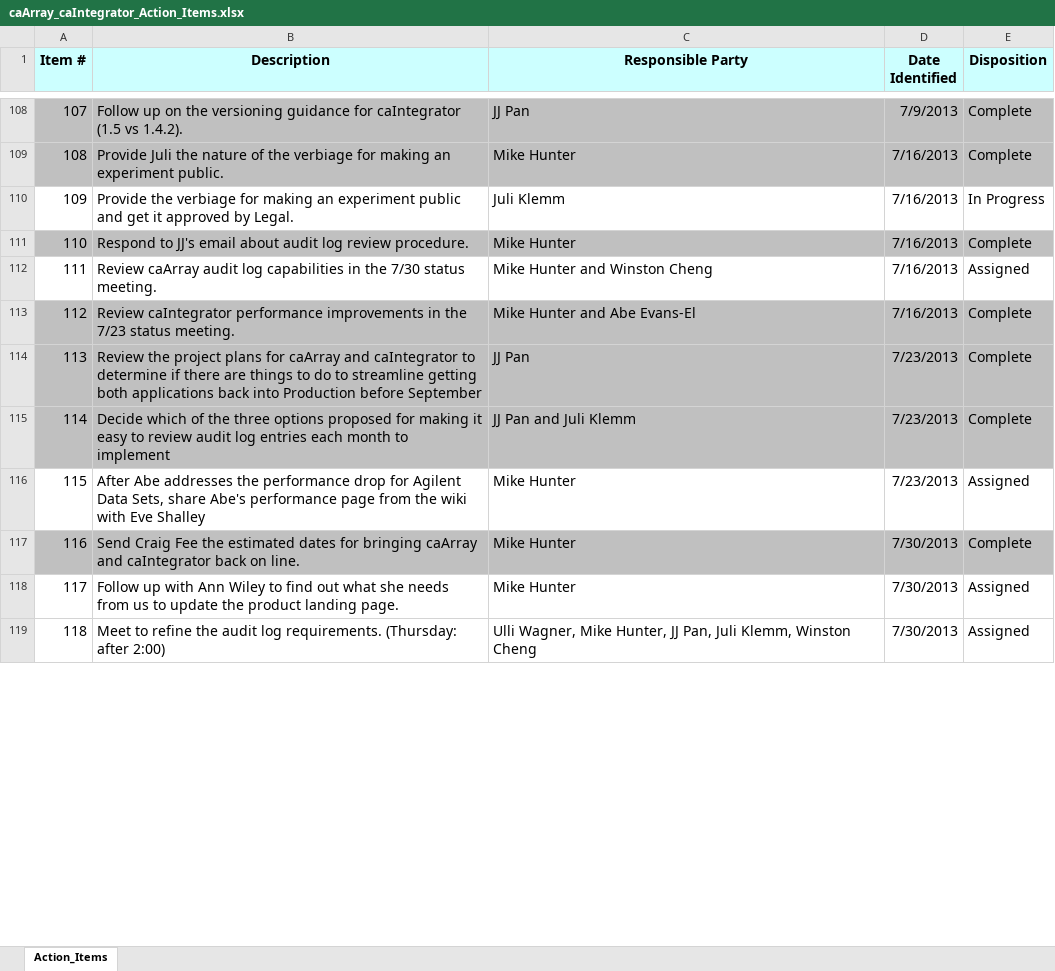
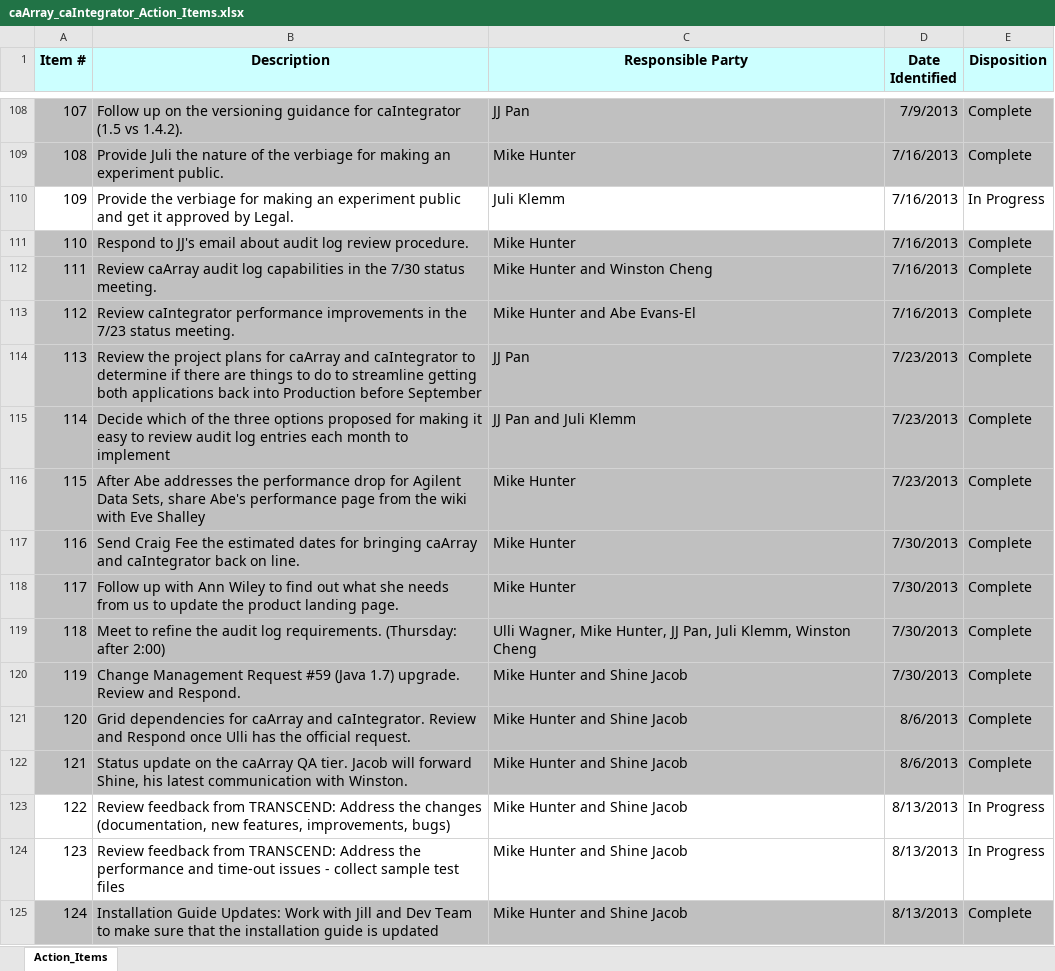
Before and after one commit to NCIP/caarray-docs, an Excel workbook: project_management/caArray_caIntegrator_Action_Items.xlsx, sheet Action_Items, drawn as a sheet; only a part is shown, gaps mark what is left out; values as stored, in another font and other column widths than the file's, no borders; the diff covers the shown part only; the diff names each change by its address in the sheet, - before the commit and + after, or states it on an @@ line.

Commit message:
Updates for the weekly status meeting

```diff
--- a/project_management/caArray_caIntegrator_Action_Items.xlsx (sheet Action_Items)
+++ b/project_management/caArray_caIntegrator_Action_Items.xlsx (sheet Action_Items)
-A112:E112 fill: none
+A112:E112 fill: #C0C0C0
-E112 (Disposition): Assigned
+E112 (Disposition): Complete
-A116:E116 fill: none
+A116:E116 fill: #C0C0C0
-E116 (Disposition): Assigned
+E116 (Disposition): Complete
-A118:E119 fill: none
+A118:E119 fill: #C0C0C0
-E118:E119 (Disposition): Assigned
+E118:E119 (Disposition): Complete
+row 120: 119 | Change Management Request #59 (Java 1.7) upgrade. Review and Respond. | Mike Hunter and Shine Jacob | 7/30/2013 | Complete
+row 121: 120 | Grid dependencies for caArray and caIntegrator. Review and Respond once Ulli has the official request. | Mike Hunter and Shine Jacob | 8/6/2013 | Complete
+row 122: 121 | Status update on the caArray QA tier. Jacob will forward Shine, his latest communication with Winston. | Mike Hunter and Shine Jacob | 8/6/2013 | Complete
+row 123: 122 | Review feedback from TRANSCEND: Address the changes (documentation, new features, improvements, bugs) | Mike Hunter and Shine Jacob | 8/13/2013 | In Progress
+row 124: 123 | Review feedback from TRANSCEND: Address the performance and time-out issues - collect sample test files | Mike Hunter and Shine Jacob | 8/13/2013 | In Progress
+row 125: 124 | Installation Guide Updates: Work with Jill and Dev Team to make sure that the installation guide is updated | Mike Hunter and Shine Jacob | 8/13/2013 | Complete
```
Also changed, not shown: 23 added rows and row numbers in column A elsewhere in this sheet, 1 other file.
